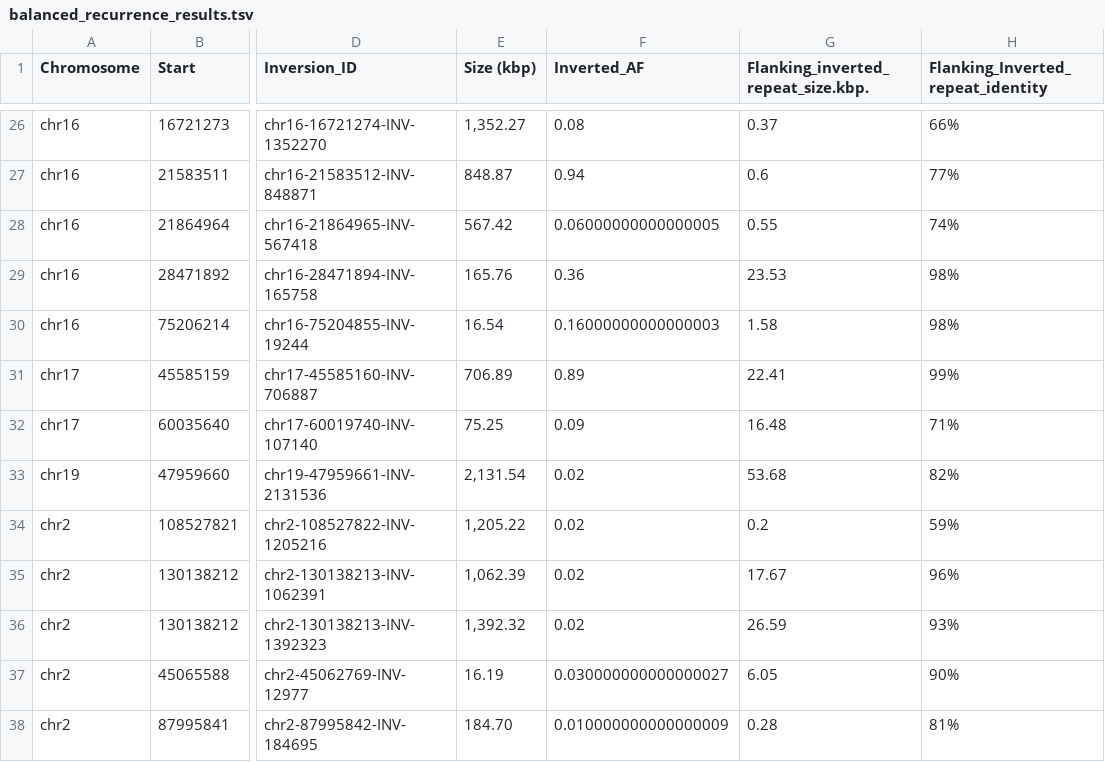
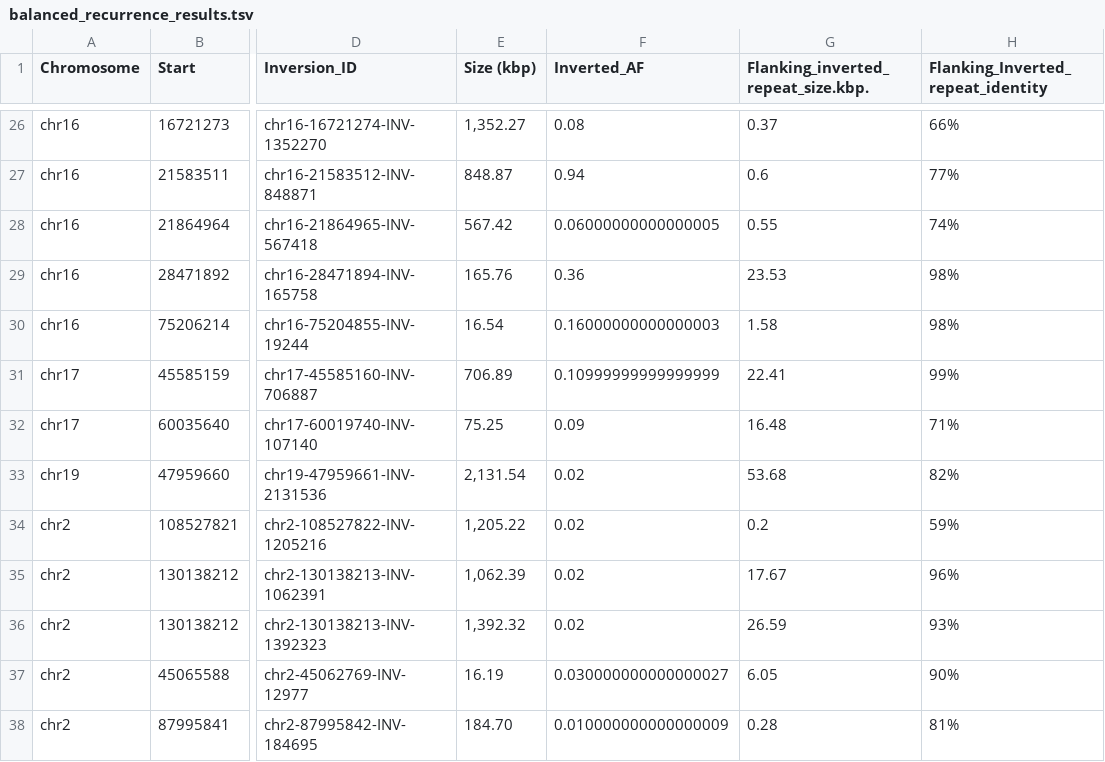
Before and after one commit to SauersML/ferromic, a TSV file: data/balanced_recurrence_results.tsv, drawn as a sheet; only a part is shown, gaps mark what is left out; the diff names each change by its address in the sheet, - before the commit and + after, or states it on an @@ line.

```diff
--- a/data/balanced_recurrence_results.tsv
+++ b/data/balanced_recurrence_results.tsv
-F31 (Inverted_AF): 0.89
+F31 (Inverted_AF): 0.10999999999999999
```
Also changed, not shown: data/callset.tsv, data/cds_pairwise_adjusted.tsv, 18 other files.
